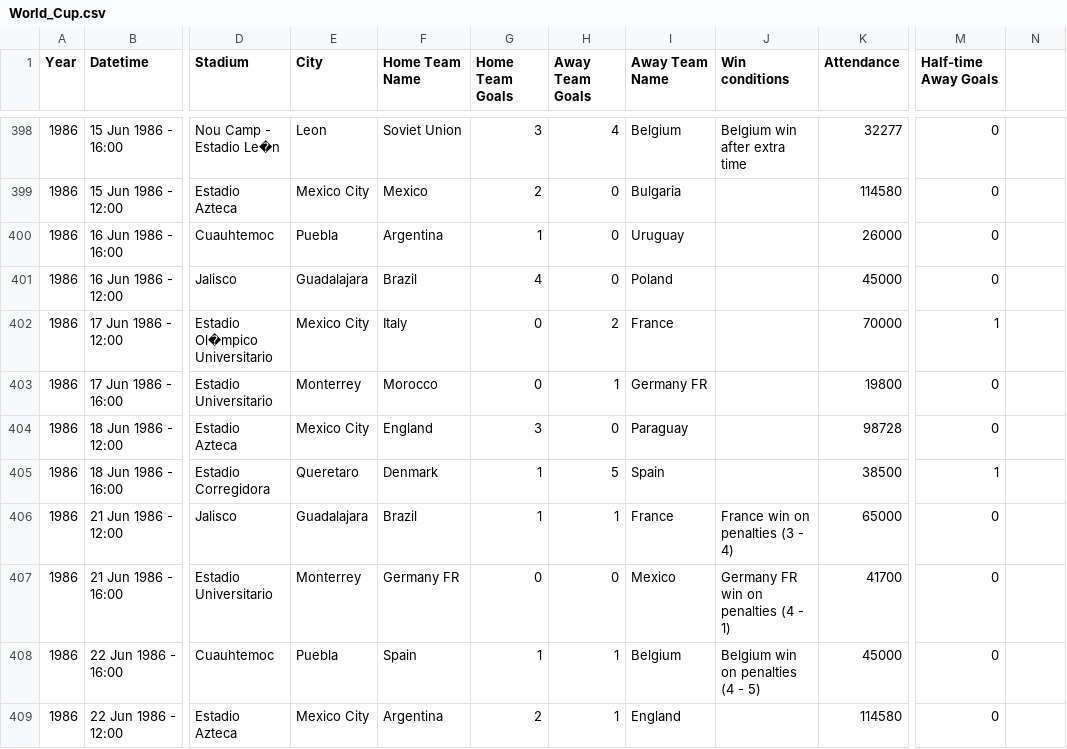
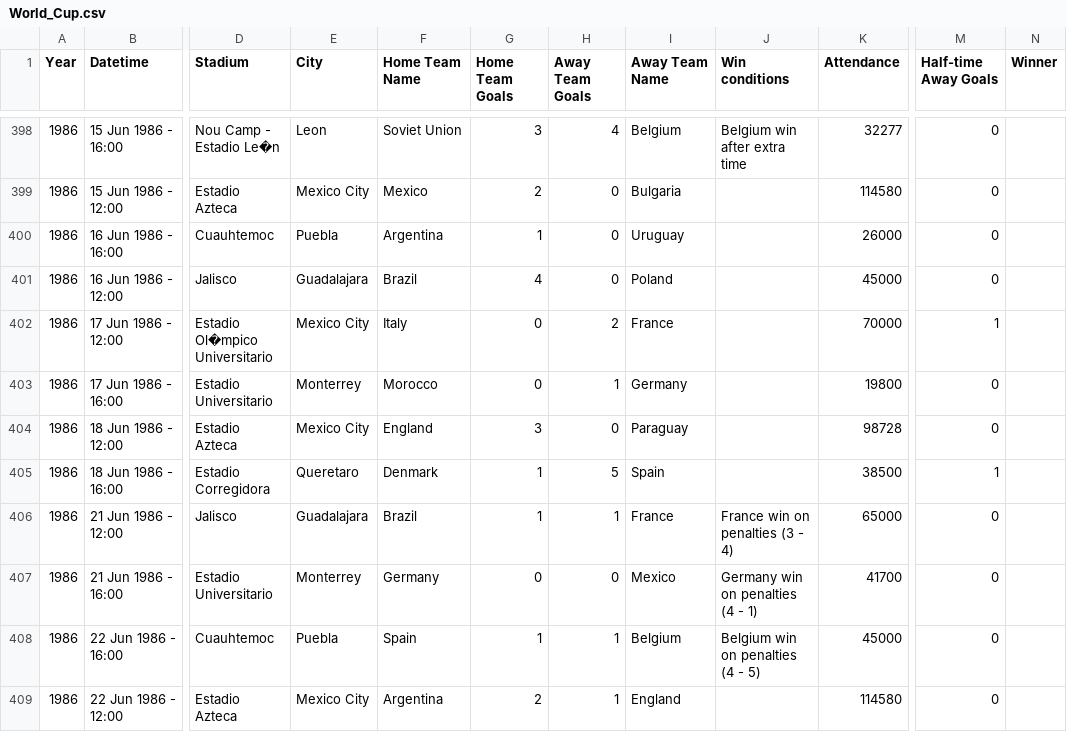
Before and after one commit to liucsny/D3-Practice, a CSV file: static/World_Cup.csv, drawn as a sheet; only a part is shown, gaps mark what is left out; the diff covers the shown part only; the diff names each change by its address in the sheet, - before the commit and + after, or states it on an @@ line.

```diff
--- a/static/World_Cup.csv
+++ b/static/World_Cup.csv
-N1: (empty)
+N1: Winner
-I403 (Away Team Name): Germany FR
+I403 (Away Team Name): Germany
-F407 (Home Team Name): Germany FR
+F407 (Home Team Name): Germany
-J407 (Win conditions): Germany FR win on penalties (4 - 1)
+J407 (Win conditions): Germany win on penalties (4 - 1)
```
Also changed, not shown: 87 edited cells elsewhere in this file, 9 other files.
